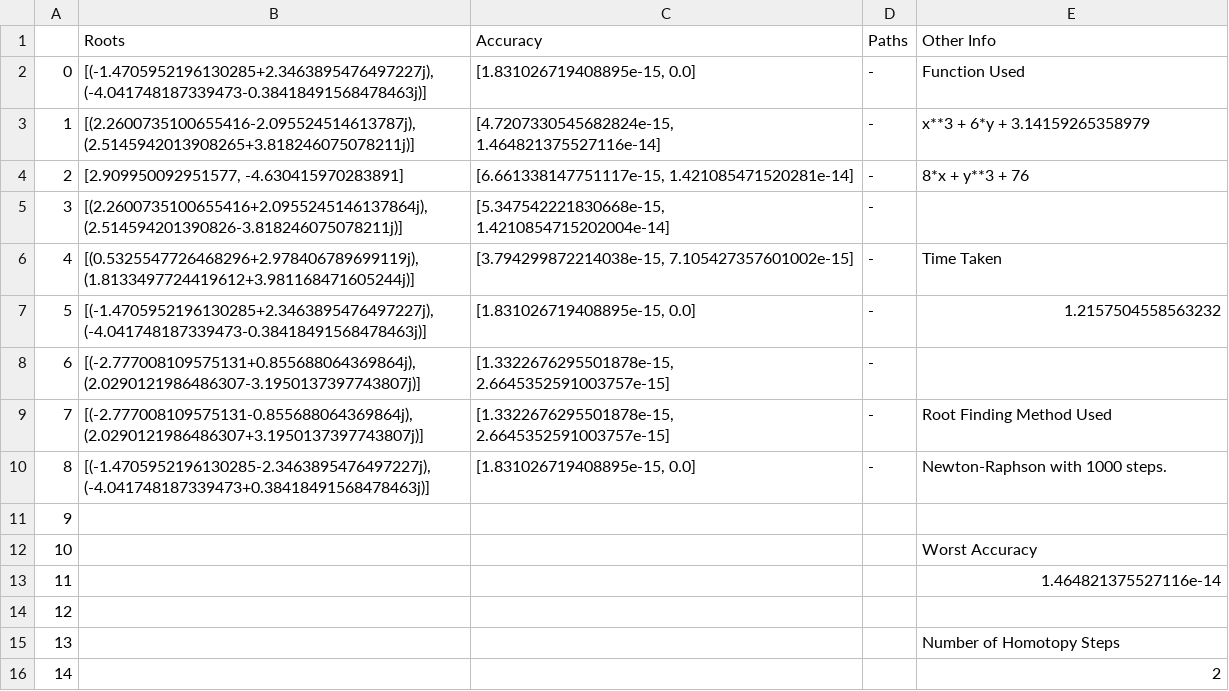
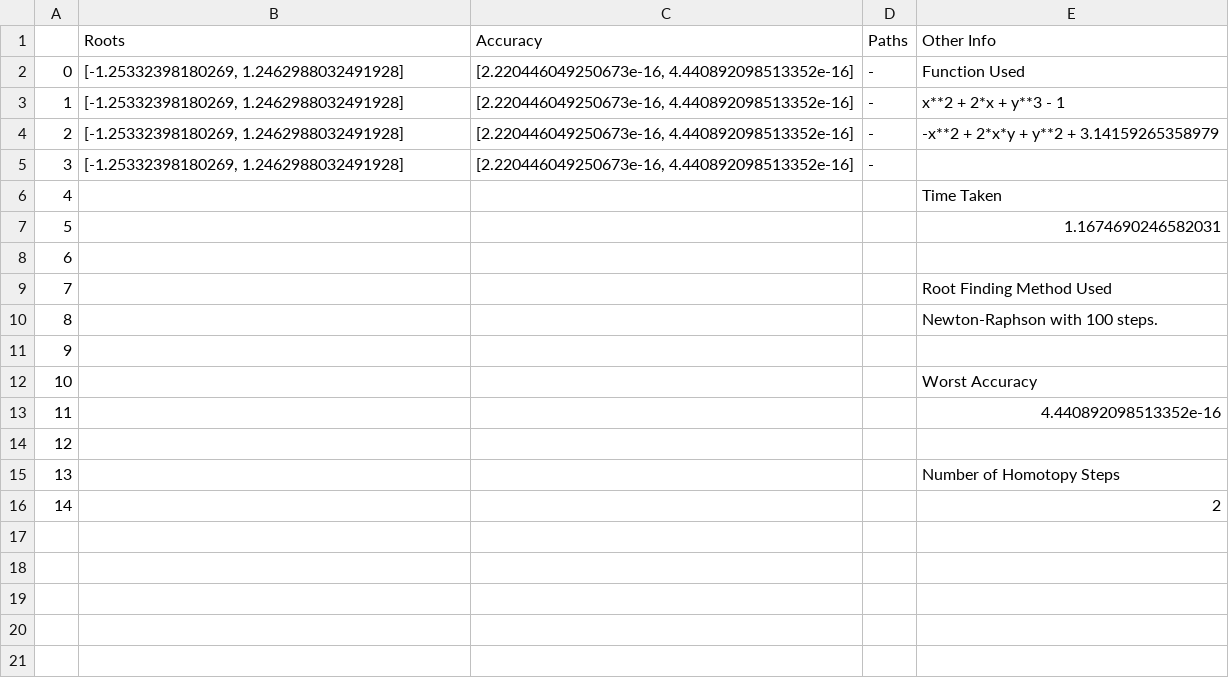
Before and after one commit to FreyaXH/Homotopy_Continuation, a CSV file: Homotopy_Roots.csv, drawn as a sheet.

Commit message:
false newton

```diff
--- a/Homotopy_Roots.csv
+++ b/Homotopy_Roots.csv
@@ -1,14 +1,14 @@
 ,Roots,Accuracy,Paths,Other Info
-0,"[(-1.4705952196130285+2.3463895476497227j), (-4.041748187339473-0.38418491568478463j)]","[1.831026719408895e-15, 0.0]",-,Function Used
-1,"[(2.2600735100655416-2.095524514613787j), (2.5145942013908265+3.818246075078211j)]","[4.7207330545682824e-15, 1.464821375527116e-14]",-,x**3 + 6*y + 3.14159265358979
-2,"[2.909950092951577, -4.630415970283891]","[6.661338147751117e-15, 1.421085471520281e-14]",-,8*x + y**3 + 76
-3,"[(2.2600735100655416+2.0955245146137864j), (2.514594201390826-3.818246075078211j)]","[5.347542221830668e-15, 1.4210854715202004e-14]",-,
-4,"[(0.5325547726468296+2.978406789699119j), (1.8133497724419612+3.981168471605244j)]","[3.794299872214038e-15, 7.105427357601002e-15]",-,Time Taken
-5,"[(-1.4705952196130285+2.3463895476497227j), (-4.041748187339473-0.38418491568478463j)]","[1.831026719408895e-15, 0.0]",-,1.2157504558563232
-6,"[(-2.777008109575131+0.855688064369864j), (2.0290121986486307-3.1950137397743807j)]","[1.3322676295501878e-15, 2.6645352591003757e-15]",-,
-7,"[(-2.777008109575131-0.855688064369864j), (2.0290121986486307+3.1950137397743807j)]","[1.3322676295501878e-15, 2.6645352591003757e-15]",-,Root Finding Method Used
-8,"[(-1.4705952196130285-2.3463895476497227j), (-4.041748187339473+0.38418491568478463j)]","[1.831026719408895e-15, 0.0]",-,Newton-Raphson with 1000 steps.
+0,"[-1.25332398180269, 1.2462988032491928]","[2.220446049250673e-16, 4.440892098513352e-16]",-,Function Used
+1,"[-1.25332398180269, 1.2462988032491928]","[2.220446049250673e-16, 4.440892098513352e-16]",-,x**2 + 2*x + y**3 - 1
+2,"[-1.25332398180269, 1.2462988032491928]","[2.220446049250673e-16, 4.440892098513352e-16]",-,-x**2 + 2*x*y + y**2 + 3.14159265358979
+3,"[-1.25332398180269, 1.2462988032491928]","[2.220446049250673e-16, 4.440892098513352e-16]",-,
+4,,,,Time Taken
+5,,,,1.1674690246582031
+6,,,,
+7,,,,Root Finding Method Used
+8,,,,Newton-Raphson with 100 steps.
 9,,,,
 10,,,,Worst Accuracy
-11,,,,1.464821375527116e-14
+11,,,,4.440892098513352e-16
 12,,,,
```
Also changed, not shown: 1 other file.
